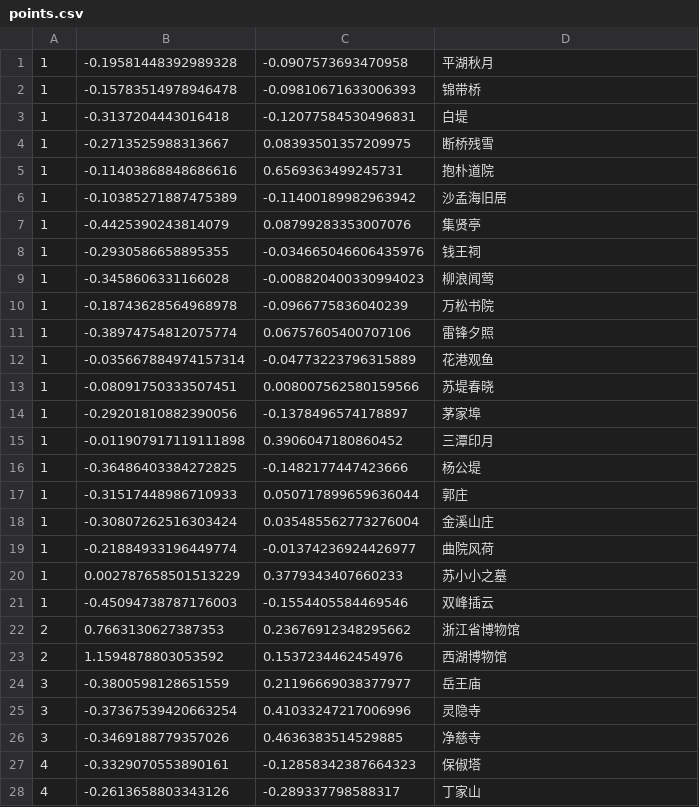
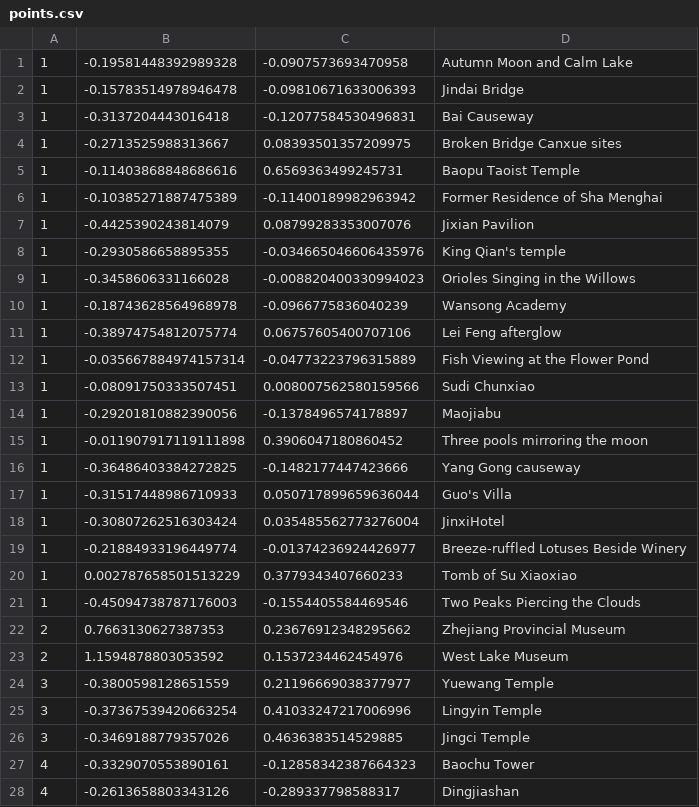
Before and after one commit to KanonZhaue/XihuVisiterFlowRate2, a CSV file: app/static/data/points.csv, drawn as a sheet; only a part is shown; the diff covers the shown part only.

```diff
--- a/app/static/data/points.csv
+++ b/app/static/data/points.csv
@@ -1,28 +1,28 @@
-1,-0.19581448392989328,-0.0907573693470958,平湖秋月
-1,-0.15783514978946478,-0.09810671633006393,锦带桥
-1,-0.3137204443016418,-0.12077584530496831,白堤
-1,-0.2713525988313667,0.08393501357209975,断桥残雪
-1,-0.11403868848686616,0.6569363499245731,抱朴道院
-1,-0.10385271887475389,-0.11400189982963942,沙孟海旧居
-1,-0.4425390243814079,0.08799283353007076,集贤亭
-1,-0.2930586658895355,-0.034665046606435976,钱王祠
-1,-0.3458606331166028,-0.008820400330994023,柳浪闻莺
-1,-0.18743628564968978,-0.0966775836040239,万松书院
-1,-0.38974754812075774,0.06757605400707106,雷锋夕照
-1,-0.035667884974157314,-0.04773223796315889,花港观鱼
-1,-0.08091750333507451,0.008007562580159566,苏堤春晓
-1,-0.29201810882390056,-0.1378496574178897,茅家埠
-1,-0.011907917119111898,0.3906047180860452,三潭印月
-1,-0.36486403384272825,-0.1482177447423666,杨公堤
-1,-0.31517448986710933,0.050717899659636044,郭庄
-1,-0.30807262516303424,0.035485562773276004,金溪山庄
-1,-0.21884933196449774,-0.01374236924426977,曲院风荷
-1,0.002787658501513229,0.3779343407660233,苏小小之墓
-1,-0.45094738787176003,-0.1554405584469546,双峰插云
-2,0.7663130627387353,0.23676912348295662,浙江省博物馆
-2,1.1594878803053592,0.1537234462454976,西湖博物馆
-3,-0.3800598128651559,0.21196669038377977,岳王庙
-3,-0.37367539420663254,0.41033247217006996,灵隐寺
-3,-0.3469188779357026,0.4636383514529885,净慈寺
-4,-0.3329070553890161,-0.12858342387664323,保俶塔
-4,-0.2613658803343126,-0.289337798588317,丁家山
+1,-0.19581448392989328,-0.0907573693470958,Autumn Moon and Calm Lake
+1,-0.15783514978946478,-0.09810671633006393,Jindai Bridge
+1,-0.3137204443016418,-0.12077584530496831,Bai Causeway
+1,-0.2713525988313667,0.08393501357209975,Broken Bridge Canxue sites
+1,-0.11403868848686616,0.6569363499245731,Baopu Taoist Temple
+1,-0.10385271887475389,-0.11400189982963942,Former Residence of Sha Menghai
+1,-0.4425390243814079,0.08799283353007076,Jixian Pavilion
+1,-0.2930586658895355,-0.034665046606435976,King Qian's temple
+1,-0.3458606331166028,-0.008820400330994023,Orioles Singing in the Willows
+1,-0.18743628564968978,-0.0966775836040239,Wansong Academy
+1,-0.38974754812075774,0.06757605400707106,Lei Feng afterglow
+1,-0.035667884974157314,-0.04773223796315889,Fish Viewing at the Flower Pond
+1,-0.08091750333507451,0.008007562580159566,Sudi Chunxiao
+1,-0.29201810882390056,-0.1378496574178897,Maojiabu
+1,-0.011907917119111898,0.3906047180860452,Three pools mirroring the moon
+1,-0.36486403384272825,-0.1482177447423666,Yang Gong causeway
+1,-0.31517448986710933,0.050717899659636044,Guo's Villa
+1,-0.30807262516303424,0.035485562773276004,JinxiHotel
+1,-0.21884933196449774,-0.01374236924426977,Breeze-ruffled Lotuses Beside Winery
+1,0.002787658501513229,0.3779343407660233,Tomb of Su Xiaoxiao
+1,-0.45094738787176003,-0.1554405584469546,Two Peaks Piercing the Clouds
+2,0.7663130627387353,0.23676912348295662,Zhejiang Provincial Museum
+2,1.1594878803053592,0.1537234462454976,West Lake Museum
+3,-0.3800598128651559,0.21196669038377977,Yuewang Temple
+3,-0.37367539420663254,0.41033247217006996,Lingyin Temple
+3,-0.3469188779357026,0.4636383514529885,Jingci Temple
+4,-0.3329070553890161,-0.12858342387664323,Baochu Tower
+4,-0.2613658803343126,-0.289337798588317,Dingjiashan
```
Also changed, not shown: 8 edited cells elsewhere in this file, 6 other files.
